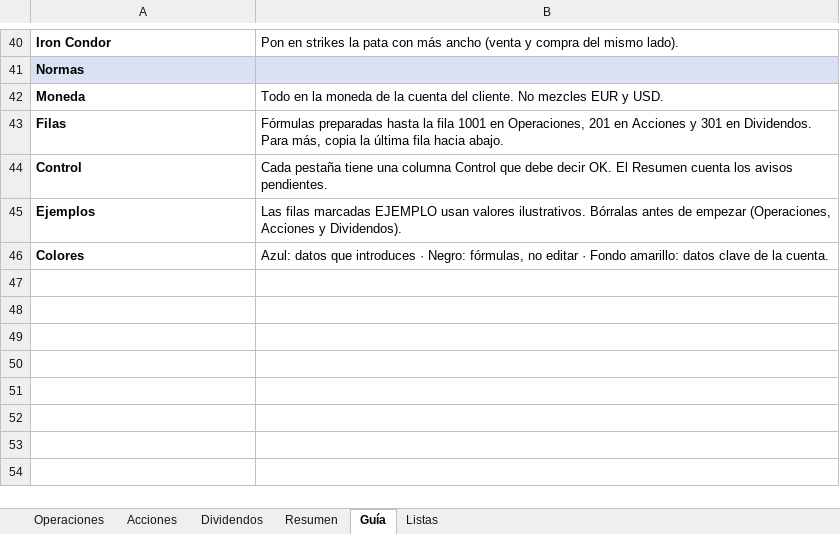
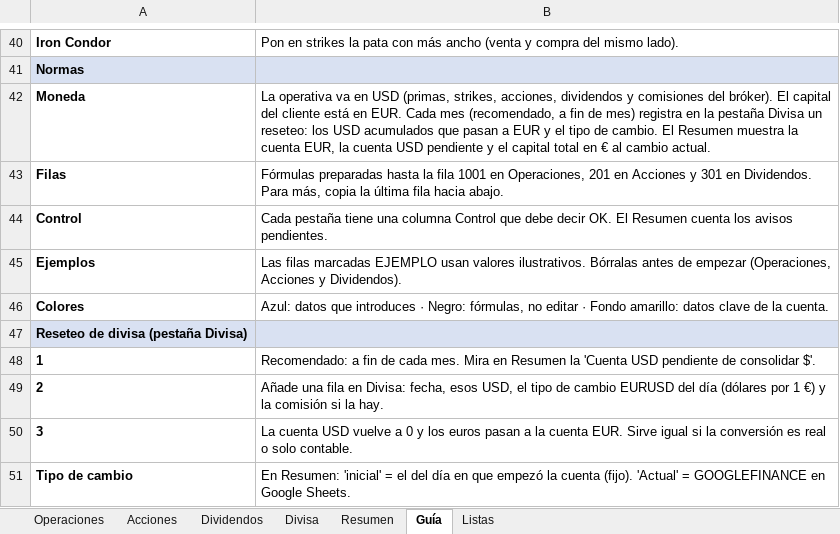
Before and after one commit to Ivantxo96/P.S.-SERVICIO-OPCIONES-PREMIUM, an Excel workbook: backend/Cartera_Opciones_Cliente.xlsx, sheet Guía, drawn as a sheet; only a part is shown, gaps mark what is left out; values as stored, in another font and other column widths than the file's, no borders; the diff names each change by its address in the sheet, - before the commit and + after, or states it on an @@ line.

```diff
--- a/backend/Cartera_Opciones_Cliente.xlsx (sheet Guía)
+++ b/backend/Cartera_Opciones_Cliente.xlsx (sheet Guía)
+sheet tab: Divisa
-B42: Todo en la moneda de la cuenta del cliente. No mezcles EUR y USD.
+B42: La operativa va en USD (primas, strikes, acciones, dividendos y comisiones del bróker). El capital del cliente está en EUR. Cada mes (recomendado, a fin de mes) registra en la pestaña Divisa un reseteo: los USD acumulados que pasan a EUR y el tipo de cambio. El Resumen muestra la cuenta EUR, la cuenta USD pendiente y el capital total en € al cambio actual.
+row 47: Reseteo de divisa (pestaña Divisa)
+row 48: 1 | Recomendado: a fin de cada mes. Mira en Resumen la 'Cuenta USD pendiente de consolidar $'.
+row 49: 2 | Añade una fila en Divisa: fecha, esos USD, el tipo de cambio EURUSD del día (dólares por 1 €) y la comisión si la hay.
+row 50: 3 | La cuenta USD vuelve a 0 y los euros pasan a la cuenta EUR. Sirve igual si la conversión es real o solo contable.
+row 51: Tipo de cambio | En Resumen: 'inicial' = el del día en que empezó la cuenta (fijo). 'Actual' = GOOGLEFINANCE en Google Sheets.
```
Also changed, not shown: sheet Resumen, sheet Operaciones, sheet Acciones, sheet Dividendos, formulas that keep their value, 14 other files.
